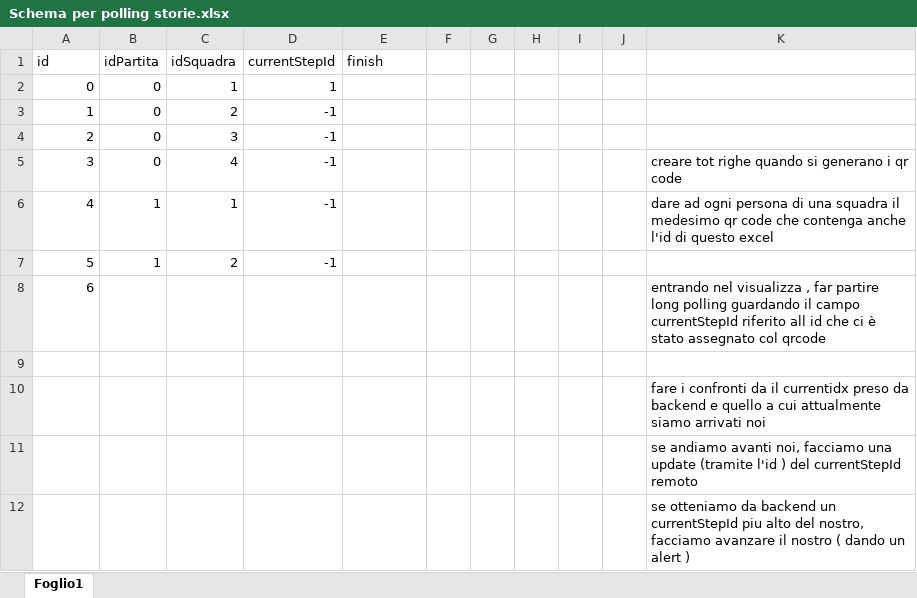
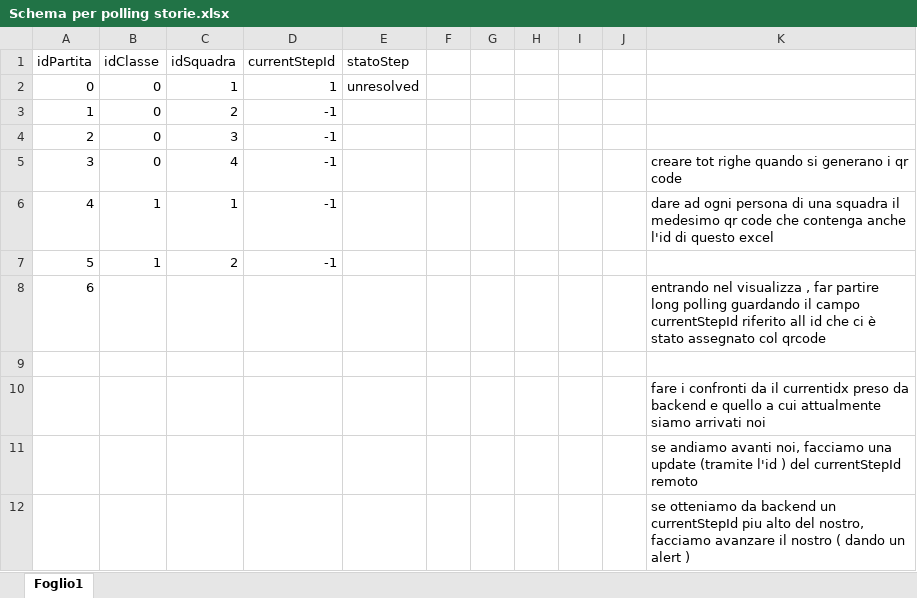
Before and after one commit to gianmarcolilli/techweb2020, an Excel workbook: Schema per polling storie.xlsx, sheet Foglio1, drawn as a sheet; values as stored, in another font and other column widths than the file's, no borders; removed rows and columns are numbered as before the commit, all else as after; the diff names each change by its address in the sheet, - before the commit and + after, or states it on an @@ line.

```diff
--- a/Schema per polling storie.xlsx (sheet Foglio1)
+++ b/Schema per polling storie.xlsx (sheet Foglio1)
-row 1: id | idPartita | idSquadra | currentStepId | finish
+row 1: idPartita | idClasse | idSquadra | currentStepId | statoStep
-E2: (empty)
+E2: unresolved
```
Also changed, not shown: 14 other files.
